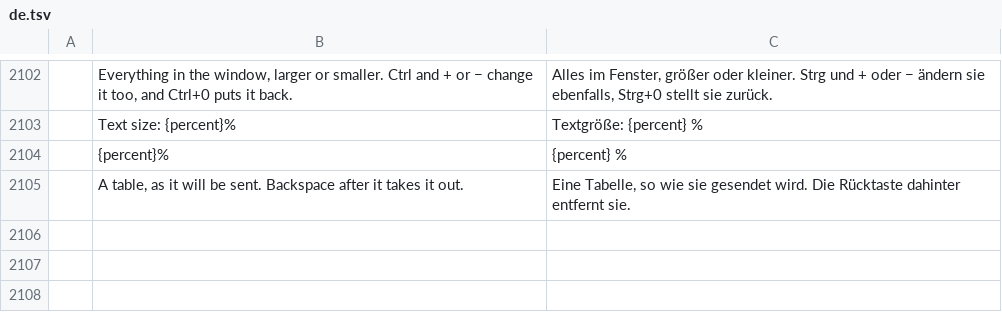
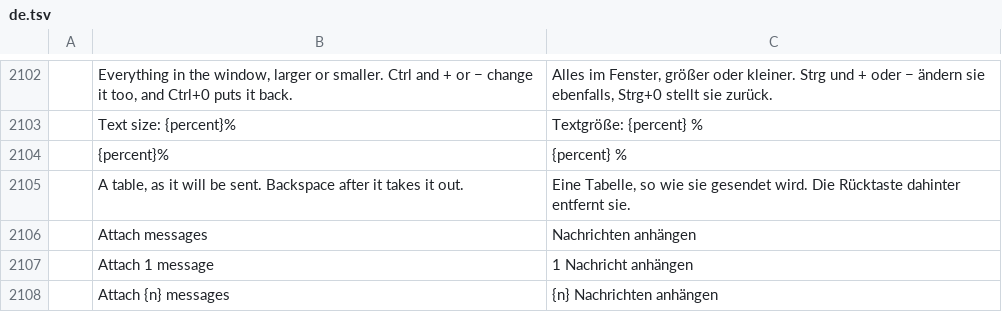
Before and after one commit to ZIDAN44/mailcraft, a TSV file: crates/ui-egui/src/i18n/de.tsv, drawn as a sheet; only a part is shown, gaps mark what is left out; the diff names each change by its address in the sheet, - before the commit and + after, or states it on an @@ line.

```diff
--- a/crates/ui-egui/src/i18n/de.tsv
+++ b/crates/ui-egui/src/i18n/de.tsv
+row 2106:  | Attach messages | Nachrichten anhängen
+row 2107:  | Attach 1 message | 1 Nachricht anhängen
+row 2108:  | Attach {n} messages | {n} Nachrichten anhängen
```
Also changed, not shown: crates/ui-egui/src/i18n/ar.tsv, crates/ui-egui/src/i18n/he.tsv, 25 other files.
